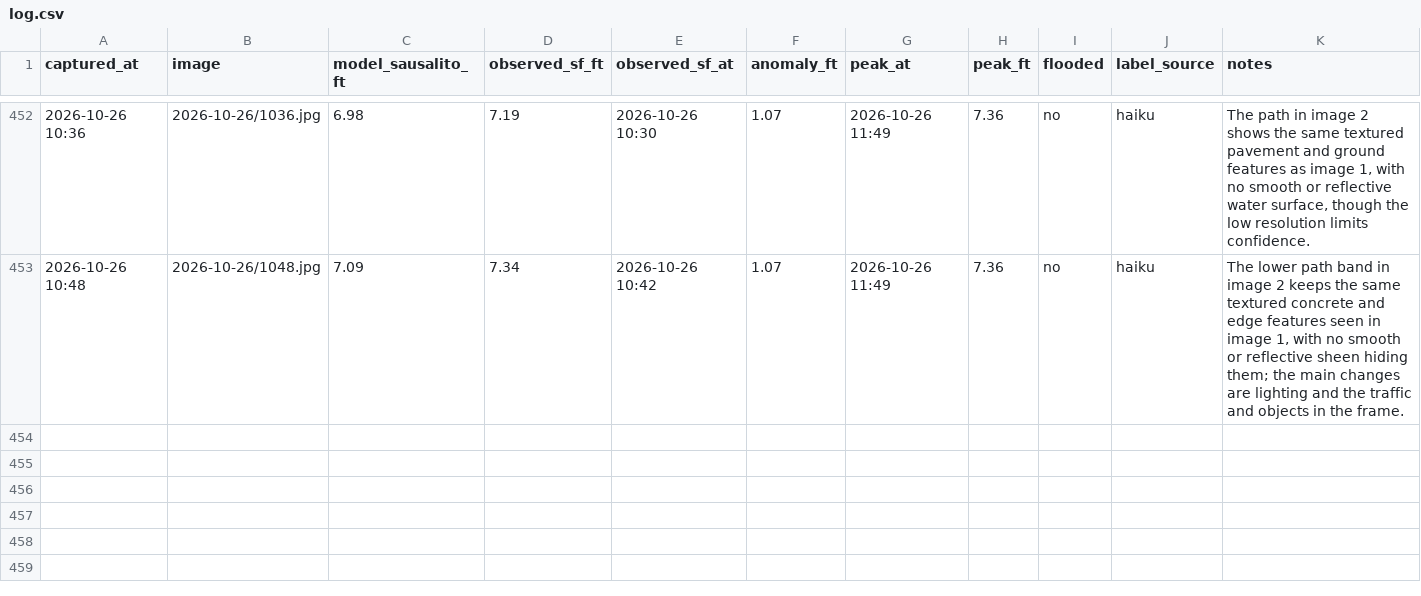
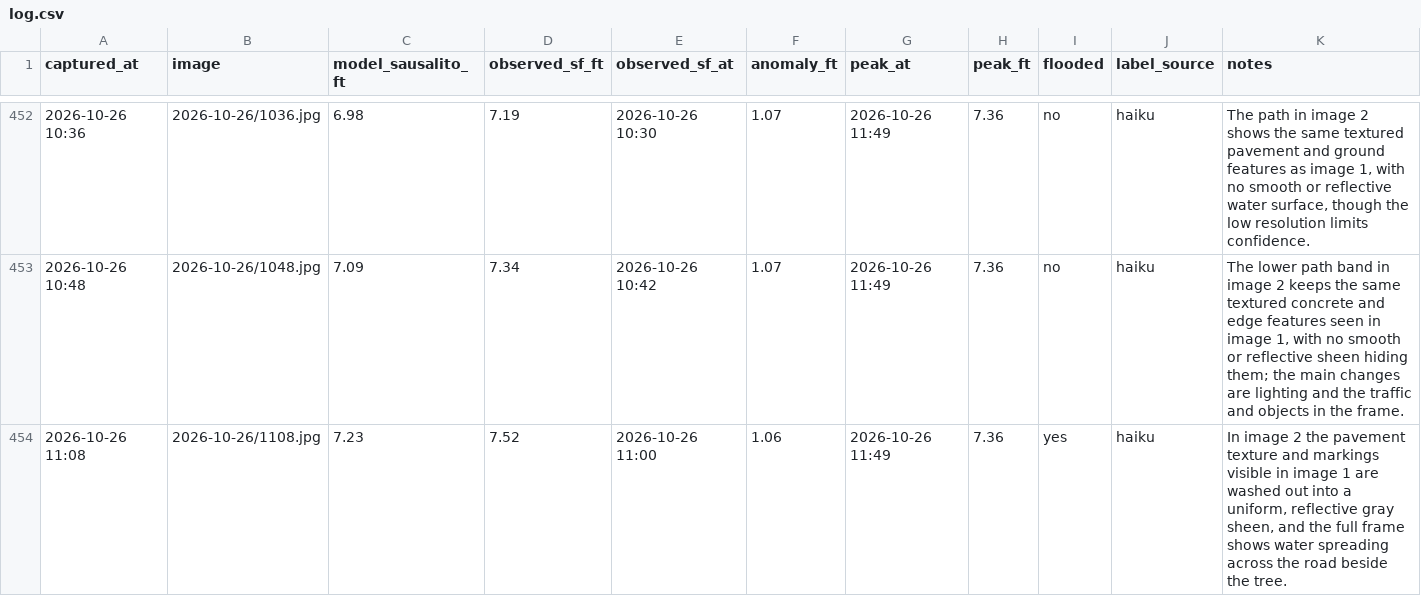
Before and after one commit to jacobpascalcoblentz/ggb-bot, a CSV file: log.csv, drawn as a sheet; only a part is shown, gaps mark what is left out.

```diff
--- a/log.csv
+++ b/log.csv
@@ -453 +453,2 @@ captured_at,image,model_sausalito_ft,observed_sf_ft,observed_sf_at,anomaly_ft,pe
 2026-10-26 10:48,2026-10-26/1048.jpg,7.09,7.34,2026-10-26 10:42,1.07,2026-10-26 11:49,7.36,no,haiku,"The lower path band in image 2 keeps the same textured concrete and edge features seen in image 1, with no smooth or reflective sheen hiding them; the main changes are lighting and the traffic and objects in the frame."
+2026-10-26 11:08,2026-10-26/1108.jpg,7.23,7.52,2026-10-26 11:00,1.06,2026-10-26 11:49,7.36,yes,haiku,"In image 2 the pavement texture and markings visible in image 1 are washed out into a uniform, reflective gray sheen, and the full frame shows water spreading across the road beside the tree."
```
Also changed, not shown: 2 other files.
